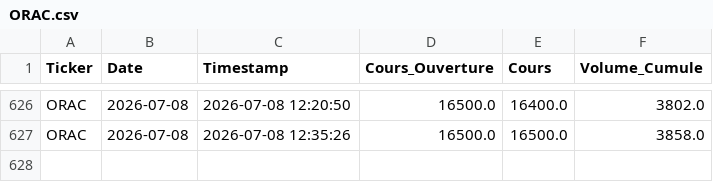
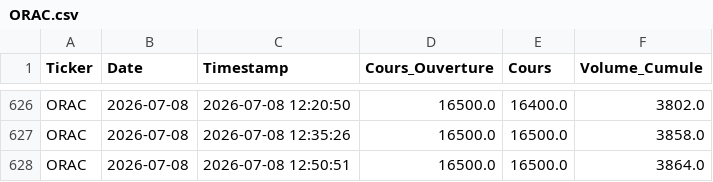
Before and after one commit to dkonanjp/dbbrvm, a CSV file: dbintraday/ORAC.csv, drawn as a sheet; only a part is shown, gaps mark what is left out; the diff names each change by its address in the sheet, - before the commit and + after, or states it on an @@ line.

```diff
--- a/dbintraday/ORAC.csv
+++ b/dbintraday/ORAC.csv
+row 628: ORAC | 2026-07-08 | 2026-07-08 12:50:51 | 16500.0 | 16500.0 | 3864.0
```
Also changed, not shown: dbintraday/CBIBF.csv, dbintraday/ECOC.csv, 45 other files.
